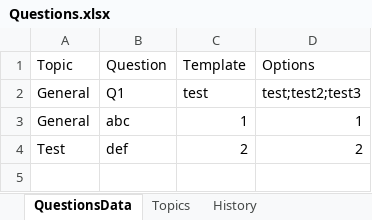
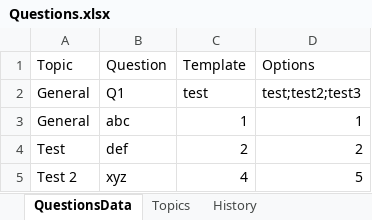
Before and after one commit to quochuy489/Quiz, an Excel workbook: Questions.xlsx, sheet QuestionsData, drawn as a sheet; values as stored, in another font and other column widths than the file's, no borders; the diff names each change by its address in the sheet, - before the commit and + after, or states it on an @@ line.

Commit message:
Update Questions.xlsx

```diff
--- a/Questions.xlsx (sheet QuestionsData)
+++ b/Questions.xlsx (sheet QuestionsData)
+row 5: Test 2 | xyz | 4 | 5
```
